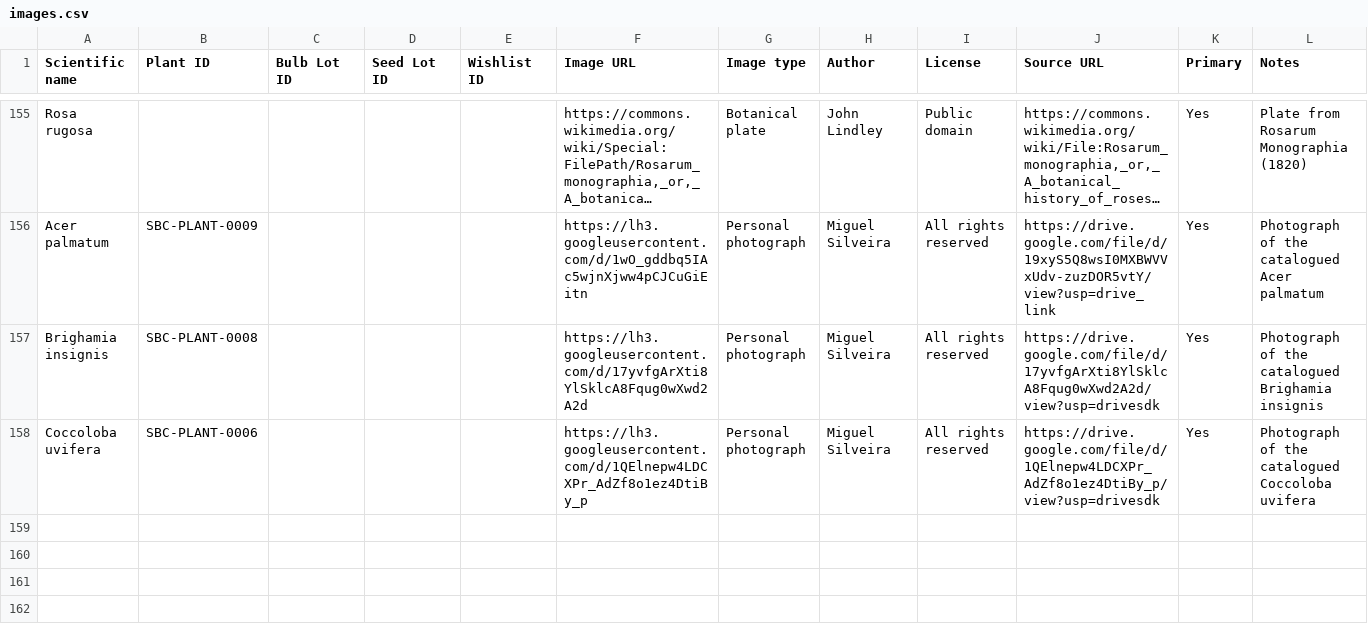
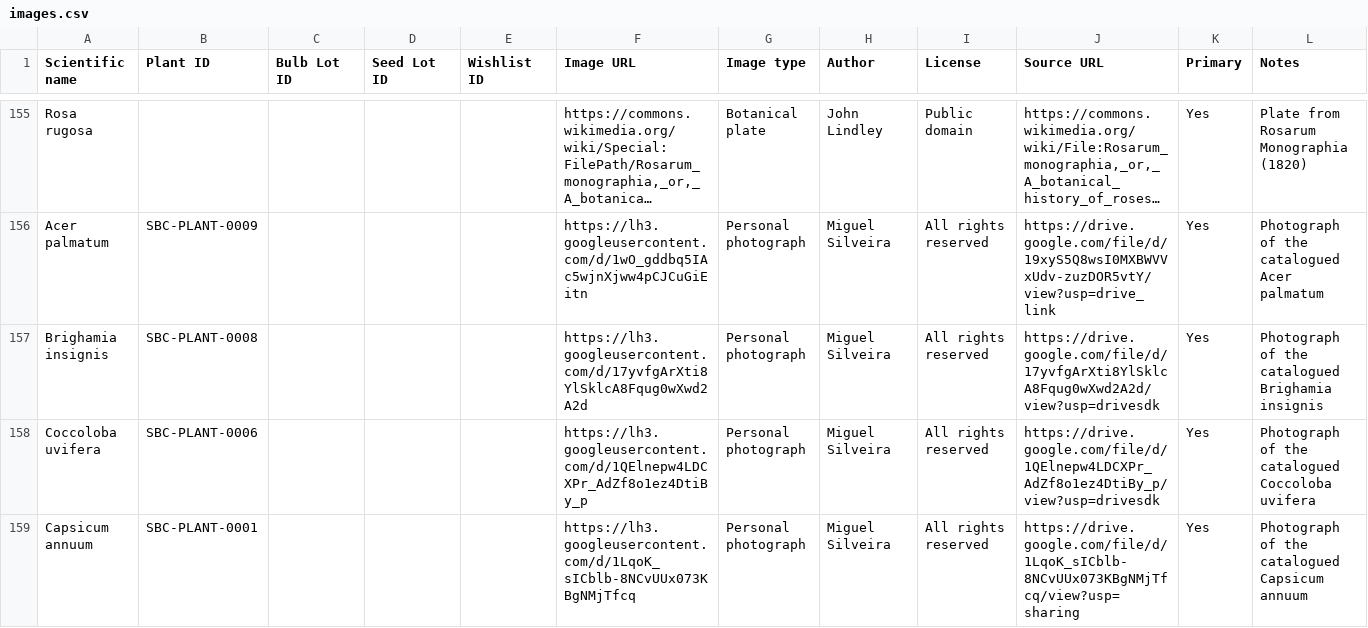
Before and after one commit to Driftwoodye/Driftwood-Garden, a CSV file: images.csv, drawn as a sheet; only a part is shown, gaps mark what is left out; long unchanged cells end in ….

```diff
--- a/images.csv
+++ b/images.csv
@@ -158 +158,2 @@
 "Coccoloba uvifera","SBC-PLANT-0006","","","","https://lh3.googleusercontent.com/d/1QElnepw4LDCXPr_AdZf8o1ez4DtiBy_p","Personal photograph","Miguel Silveira","All rights reserved","https://drive.google.com/file/d/1QElnepw4LDCXPr_AdZf8o1ez4DtiBy_p/view?usp=drivesdk","Yes","Photograph of the catalogued Coccoloba uvifera"
+"Capsicum annuum","SBC-PLANT-0001","","","","https://lh3.googleusercontent.com/d/1LqoK_sICblb-8NCvUUx073KBgNMjTfcq","Personal photograph","Miguel Silveira","All rights reserved","https://drive.google.com/file/d/1LqoK_sICblb-8NCvUUx073KBgNMjTfcq/view?usp=sharing","Yes","Photograph of the catalogued Capsicum annuum"
```
